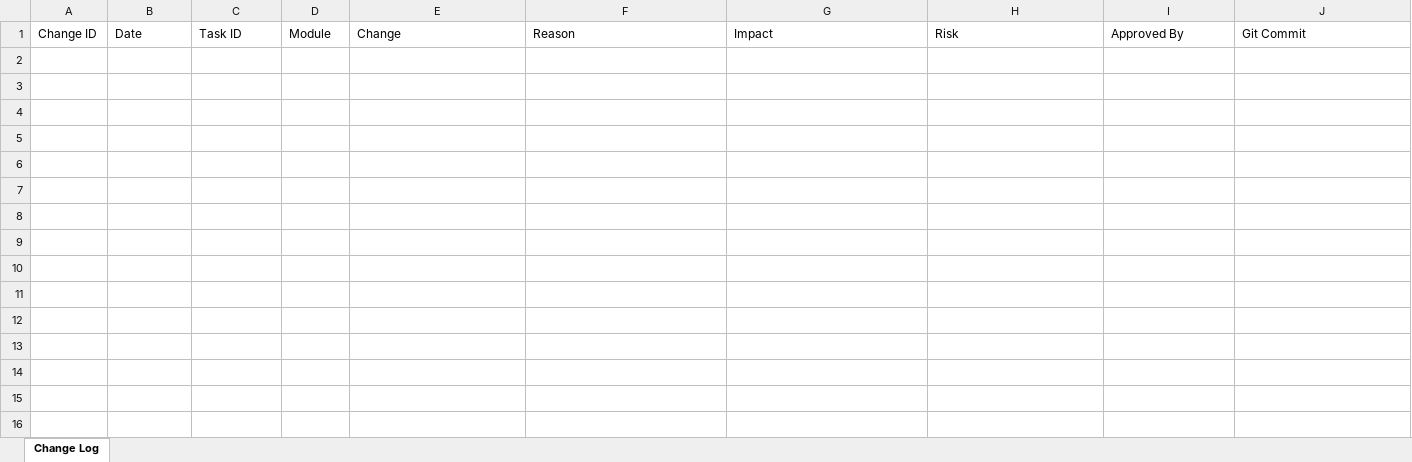
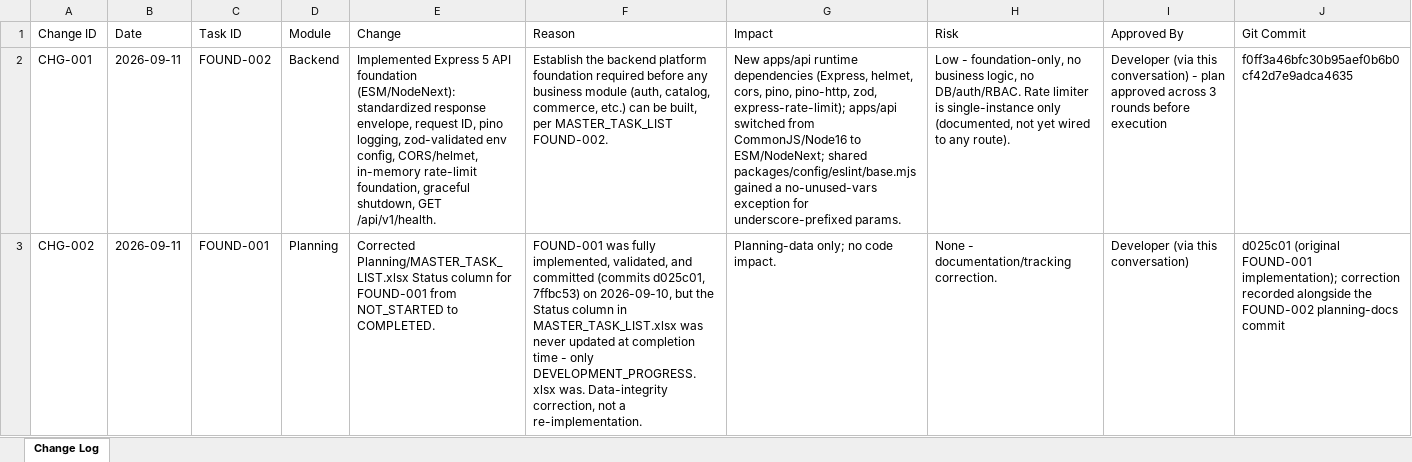
Before and after one commit to gupta197/Ecommerce, an Excel workbook: Planning/CHANGE_LOG.xlsx, sheet Change Log, drawn as a sheet; values as stored, in another font and other column widths than the file's, no borders; the diff names each change by its address in the sheet, - before the commit and + after, or states it on an @@ line.

```diff
--- a/Planning/CHANGE_LOG.xlsx (sheet Change Log)
+++ b/Planning/CHANGE_LOG.xlsx (sheet Change Log)
+row 2: CHG-001 | 2026-09-11 | FOUND-002 | Backend | Implemented Express 5 API foundation (ESM/NodeNext): standardized response envelope, request ID, pino logging, zod-validated env config, CORS/helmet, in-memory rate-limit foundation, graceful shutdown, GET /api/v1/health. | Establish the backend platform foundation required before any business module (auth, catalog, commerce, etc.) can be built, per MASTER_TASK_LIST FOUND-002. | New apps/api runtime dependencies (Express, helmet, cors, pino, pino-http, zod, express-rate-limit); apps/api switched from CommonJS/Node16 to ESM/NodeNext; shared packages/config/eslint/base.mjs gained a no-unused-vars exception for underscore-prefixed params. | Low - foundation-only, no business logic, no DB/auth/RBAC. Rate limiter is single-instance only (documented, not yet wired to any route). | Developer (via this conversation) - plan approved across 3 rounds before execution | f0ff3a46bfc30b95aef0b6b0cf42d7e9adca4635
+row 3: CHG-002 | 2026-09-11 | FOUND-001 | Planning | Corrected Planning/MASTER_TASK_LIST.xlsx Status column for FOUND-001 from NOT_STARTED to COMPLETED. | FOUND-001 was fully implemented, validated, and committed (commits d025c01, 7ffbc53) on 2026-09-10, but the Status column in MASTER_TASK_LIST.xlsx was never updated at completion time - only DEVELOPMENT_PROGRESS.xlsx was. Data-integrity correction, not a re-implementation. | Planning-data only; no code impact. | None - documentation/tracking correction. | Developer (via this conversation) | d025c01 (original FOUND-001 implementation); correction recorded alongside the FOUND-002 planning-docs commit
```
Also changed, not shown: Planning/DEVELOPMENT_PROGRESS.xlsx, Planning/MASTER_TASK_LIST.xlsx, 1 other file.
